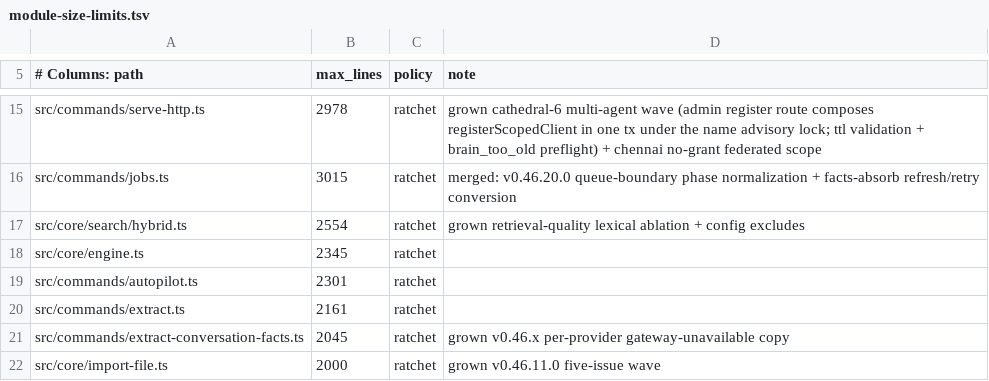
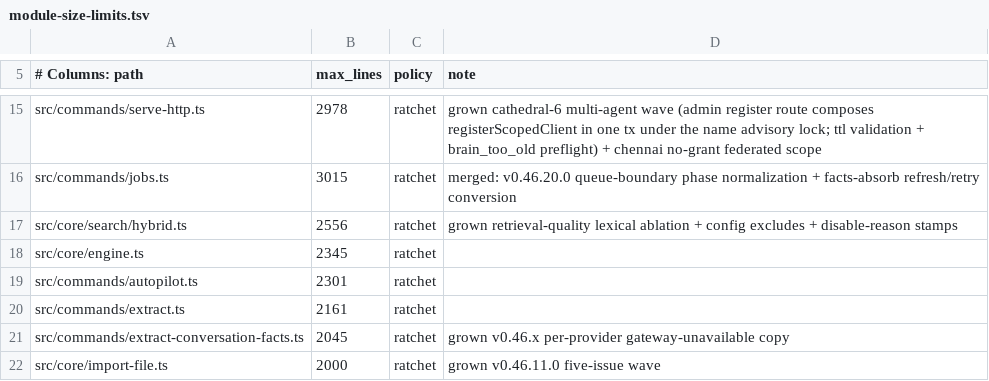
Before and after one commit to knee5/gbrain-upstream-prs, a TSV file: scripts/module-size-limits.tsv, drawn as a sheet; only a part is shown, gaps mark what is left out.

Commit message:
fix(eval): two-arm private-bench + honest disable reasons
Opus 4.8 manager (session 1cf43193) CHANGE 1-8: collapse identical
hybrid/semantic arms, box onMeta for typecheck, persistRunRecord v3
ledger, default split=development, stamp no_provider/embed_failed,
glossary hit@k + p95_latency_ms, arm-proof tests, --no-vector docs.
Keep VERSION at 0.46.23.0.

```diff
--- a/scripts/module-size-limits.tsv
+++ b/scripts/module-size-limits.tsv
@@ -16,3 +16,3 @@ src/commands/serve-http.ts	2978	ratchet	grown cathedral-6 multi-agent wave (admi
 src/commands/jobs.ts	3015	ratchet	merged: v0.46.20.0 queue-boundary phase normalization + facts-absorb refresh/retry conversion
-src/core/search/hybrid.ts	2554	ratchet	grown retrieval-quality lexical ablation + config excludes
+src/core/search/hybrid.ts	2556	ratchet	grown retrieval-quality lexical ablation + config excludes + disable-reason stamps
 src/core/engine.ts	2345	ratchet
```
Also changed, not shown: 13 other files.
